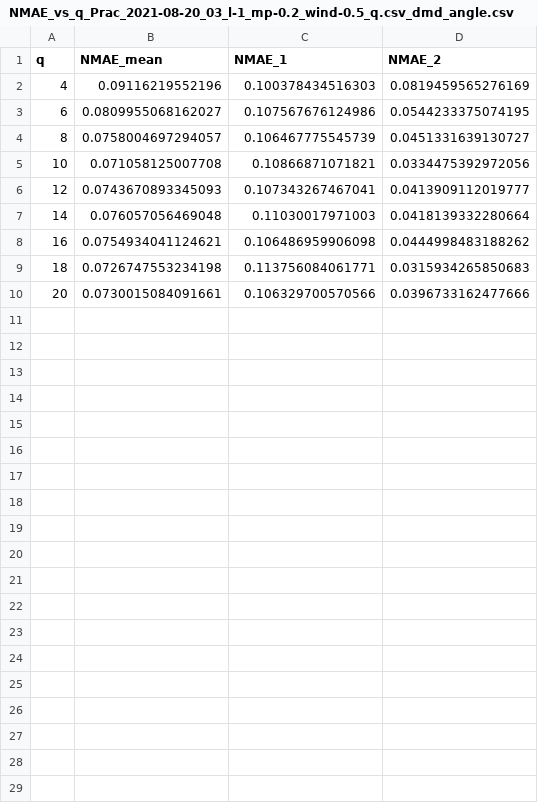
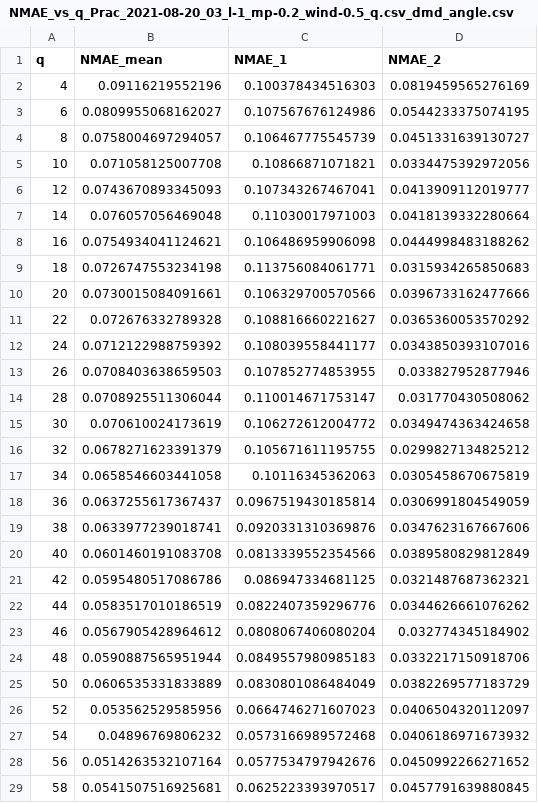
Before and after one commit to jmurraylouw/Thesis, a CSV file: results/csv/NMAE_vs_q_Prac_2021-08-20_03_l-1_mp-0.2_wind-0.5_q.csv_dmd_angle.csv, drawn as a sheet; only a part is shown; the diff covers the shown part only; the diff names each change by its address in the sheet, - before the commit and + after, or states it on an @@ line.

```diff
--- a/results/csv/NMAE_vs_q_Prac_2021-08-20_03_l-1_mp-0.2_wind-0.5_q.csv_dmd_angle.csv
+++ b/results/csv/NMAE_vs_q_Prac_2021-08-20_03_l-1_mp-0.2_wind-0.5_q.csv_dmd_angle.csv
+row 11: 22 | 0.072676332789328 | 0.108816660221627 | 0.0365360053570292
+row 12: 24 | 0.0712122988759392 | 0.108039558441177 | 0.0343850393107016
+row 13: 26 | 0.0708403638659503 | 0.107852774853955 | 0.033827952877946
+row 14: 28 | 0.0708925511306044 | 0.110014671753147 | 0.031770430508062
+row 15: 30 | 0.070610024173619 | 0.106272612004772 | 0.0349474363424658
+row 16: 32 | 0.0678271623391379 | 0.105671611195755 | 0.0299827134825212
+row 17: 34 | 0.0658546603441058 | 0.10116345362063 | 0.0305458670675819
+row 18: 36 | 0.0637255617367437 | 0.0967519430185814 | 0.0306991804549059
+row 19: 38 | 0.0633977239018741 | 0.0920331310369876 | 0.0347623167667606
+row 20: 40 | 0.0601460191083708 | 0.0813339552354566 | 0.0389580829812849
+row 21: 42 | 0.0595480517086786 | 0.086947334681125 | 0.0321487687362321
+row 22: 44 | 0.0583517010186519 | 0.0822407359296776 | 0.0344626661076262
+row 23: 46 | 0.0567905428964612 | 0.0808067406080204 | 0.032774345184902
+row 24: 48 | 0.0590887565951944 | 0.0849557980985183 | 0.0332217150918706
+row 25: 50 | 0.0606535331833889 | 0.0830801086484049 | 0.0382269577183729
+row 26: 52 | 0.053562529585956 | 0.0664746271607023 | 0.0406504320112097
+row 27: 54 | 0.04896769806232 | 0.0573166989572468 | 0.0406186971673932
+row 28: 56 | 0.0514263532107164 | 0.0577534797942676 | 0.0450992266271652
+row 29: 58 | 0.0541507516925681 | 0.0625223393970517 | 0.0457791639880845
```
Also changed, not shown: 21 added rows elsewhere in this file, results/csv/NMAE_vs_q_Prac_2021-08-20_03_l-1_mp-0.2_wind-0.5_q.csv_havok_angle.csv, 27 other files.
